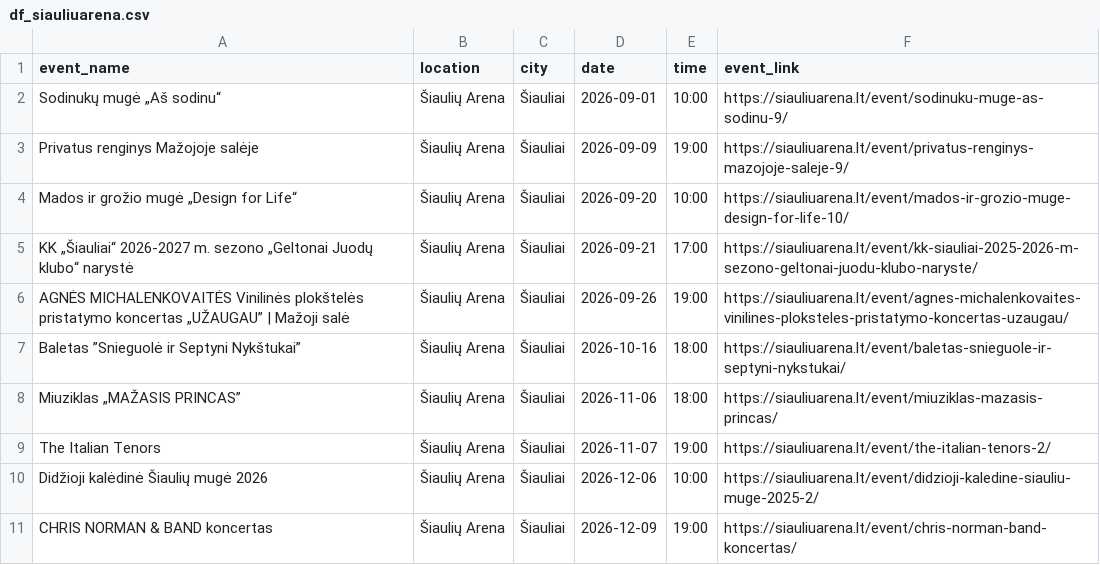
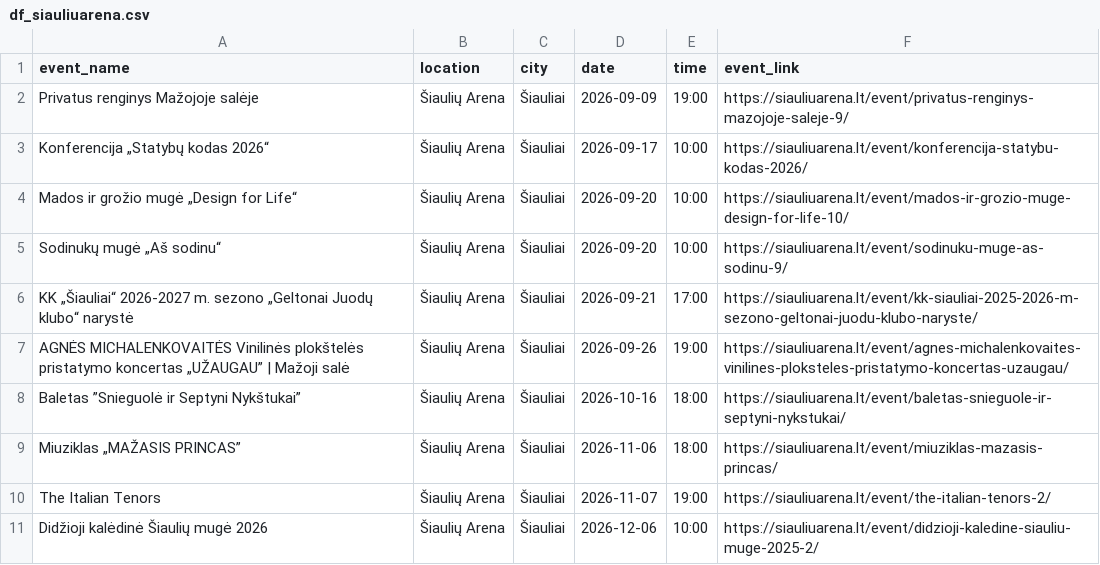
Before and after one commit to gabija-dimsaite/event_scraper, a CSV file: output/df_siauliuarena.csv, drawn as a sheet; only a part is shown; the shorter side is filled out with more unchanged rows; removed rows and columns are numbered as before the commit, all else as after; the diff names each change by its address in the sheet, - before the commit and + after, or states it on an @@ line.

```diff
--- a/output/df_siauliuarena.csv
+++ b/output/df_siauliuarena.csv
-row 2: Sodinukų mugė „Aš sodinu“ | Šiaulių Arena | Šiauliai | 2026-09-01 | 10:00 | https://siauliuarena.lt/event/sodinuku-muge-as-sodinu-9/
+row 3: Konferencija „Statybų kodas 2026“ | Šiaulių Arena | Šiauliai | 2026-09-17 | 10:00 | https://siauliuarena.lt/event/konferencija-statybu-kodas-2026/
+row 5: Sodinukų mugė „Aš sodinu“ | Šiaulių Arena | Šiauliai | 2026-09-20 | 10:00 | https://siauliuarena.lt/event/sodinuku-muge-as-sodinu-9/
```
Also changed, not shown: output/df_bilietai_lt.csv, output/df_compensa.csv, 1 other file.
